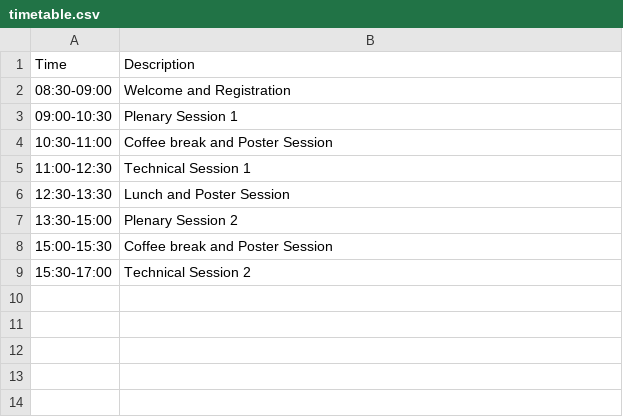
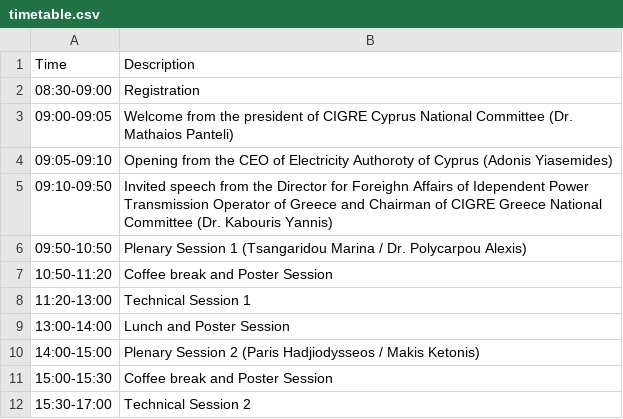
Before and after one commit to SPS-L/cigre-cyprus.org, a CSV file: content/conference/timetable.csv, drawn as a sheet.

Commit message:
Updated event

```diff
--- a/content/conference/timetable.csv
+++ b/content/conference/timetable.csv
@@ -1,8 +1,11 @@
 Time, Description
-08:30-09:00, Welcome and Registration
-09:00-10:30, Plenary Session 1
-10:30-11:00, Coffee break and Poster Session
-11:00-12:30, Technical Session 1
-12:30-13:30, Lunch and Poster Session
-13:30-15:00, Plenary Session 2
+08:30-09:00, Registration
+09:00-09:05, Welcome from the president of CIGRE Cyprus National Committee (Dr. Mathaios Panteli)
+09:05-09:10, Opening from the CEO of Electricity Authoroty of Cyprus (Adonis Yiasemides)
+09:10-09:50, Invited speech from the Director for Foreighn Affairs of Idependent Power Transmission Operator of Greece and Chairman of CIGRE Greece National Committee (Dr. Kabouris Yannis)
+09:50-10:50, Plenary Session 1 (Tsangaridou Marina / Dr. Polycarpou Alexis)
+10:50-11:20, Coffee break and Poster Session
+11:20-13:00, Technical Session 1
+13:00-14:00, Lunch and Poster Session
+14:00-15:00, Plenary Session 2 (Paris Hadjiodysseos / Makis Ketonis)
 15:00-15:30, Coffee break and Poster Session
```
